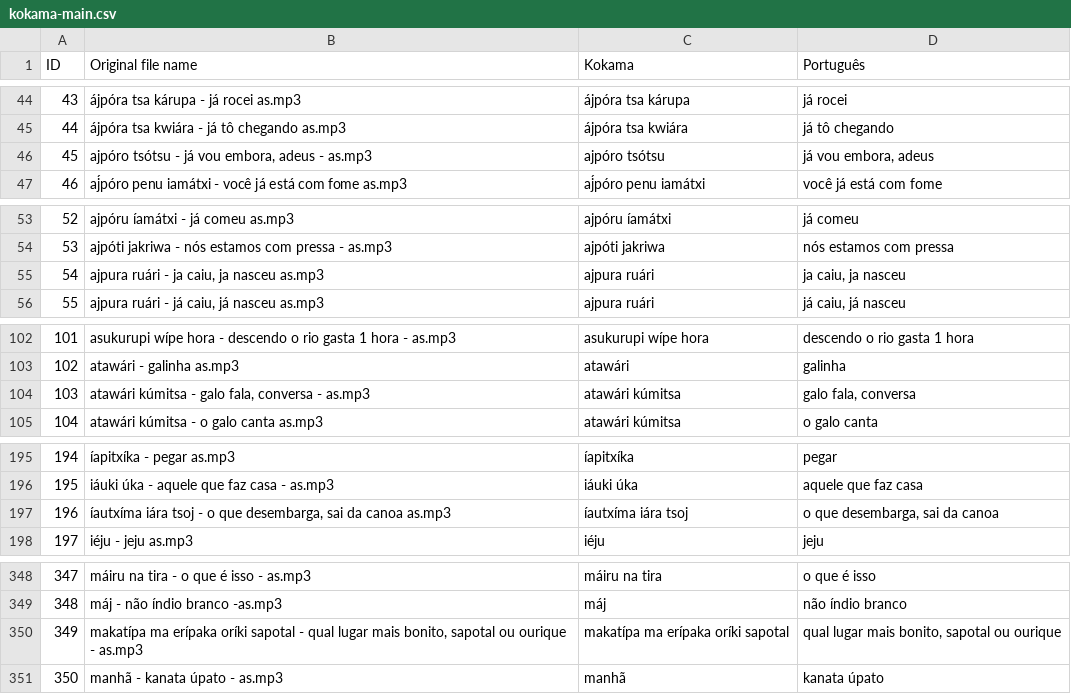
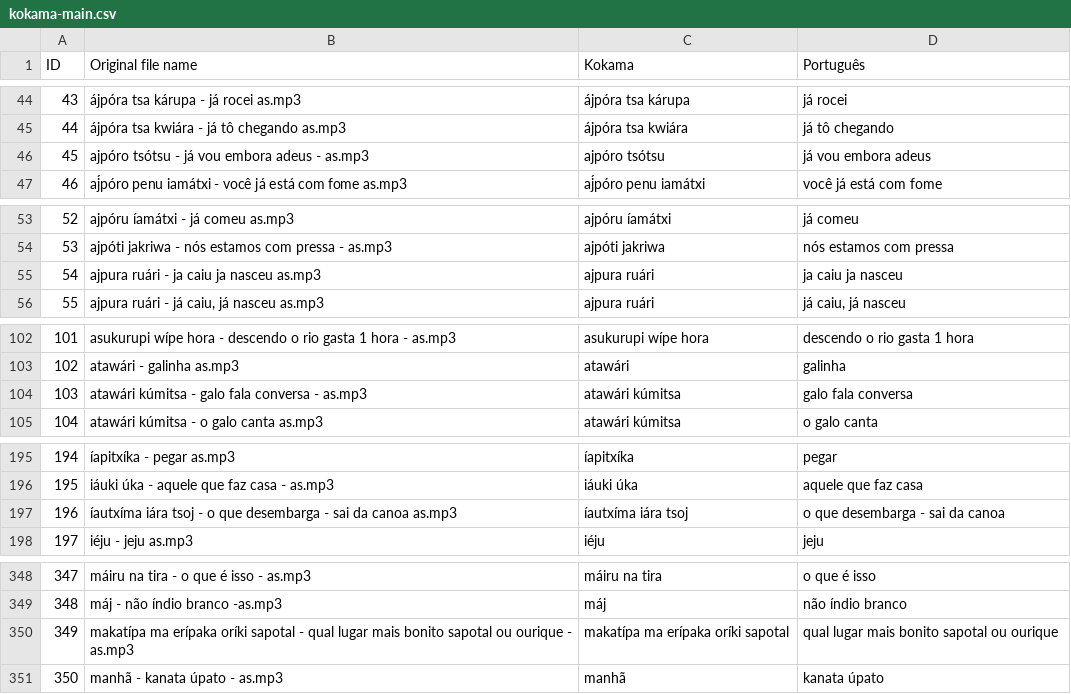
Before and after one commit to lukafaccini25/kokama, a CSV file: Data/kokama-main.csv, drawn as a sheet; only a part is shown, gaps mark what is left out; the diff covers the shown part only.

Commit message:
Update kokama-main.csv

```diff
--- a/Data/kokama-main.csv
+++ b/Data/kokama-main.csv
@@ -45,3 +45,3 @@ ID,Original file name,Kokama,Português
 44,ájpóra tsa kwiára - já tô chegando as.mp3,ájpóra tsa kwiára,já tô chegando
-45,"ajpóro  tsótsu - já vou embora, adeus - as.mp3",ajpóro  tsótsu,"já vou embora, adeus"
+45,"ajpóro  tsótsu - já vou embora adeus - as.mp3",ajpóro  tsótsu,"já vou embora adeus"
 46,aj́póro penu iamátxi - você já está com fome as.mp3,aj́póro penu iamátxi,você já está com fome
@@ -54,3 +54,3 @@ ID,Original file name,Kokama,Português
 53,ajpóti jakriwa - nós estamos com pressa - as.mp3,ajpóti jakriwa,nós estamos com pressa
-54,"ajpura ruári - ja caiu, ja nasceu as.mp3",ajpura ruári,"ja caiu, ja nasceu"
+54,"ajpura ruári - ja caiu ja nasceu as.mp3",ajpura ruári,"ja caiu ja nasceu"
 55,"ajpura ruári - já caiu, já nasceu as.mp3",ajpura ruári,"já caiu, já nasceu"
@@ -103,3 +103,3 @@ ID,Original file name,Kokama,Português
 102,atawári - galinha as.mp3,atawári,galinha
-103,"atawári kúmitsa - galo fala, conversa  - as.mp3",atawári kúmitsa,"galo fala, conversa"
+103,"atawári kúmitsa - galo fala conversa  - as.mp3",atawári kúmitsa,"galo fala conversa"
 104,atawári kúmitsa - o galo canta as.mp3,atawári kúmitsa,o galo canta
@@ -196,3 +196,3 @@ ID,Original file name,Kokama,Português
 195,iáuki úka  - aquele que faz casa - as.mp3,iáuki úka,aquele que faz casa
-196,"íautxíma iára tsoj - o que desembarga, sai da canoa as.mp3",íautxíma iára tsoj,"o que desembarga, sai da canoa"
+196,"íautxíma iára tsoj - o que desembarga - sai da canoa as.mp3",íautxíma iára tsoj,"o que desembarga - sai da canoa"
 197,iéju - jeju as.mp3,iéju,jeju
@@ -349,3 +349,3 @@ ID,Original file name,Kokama,Português
 348,máj - não índio branco -as.mp3,máj,não índio branco
-349,"makatípa ma erípaka  oríki sapotal  - qual lugar mais bonito, sapotal ou ourique - as.mp3",makatípa ma erípaka  oríki sapotal,"qual lugar mais bonito, sapotal ou ourique"
+349,"makatípa ma erípaka  oríki sapotal  - qual lugar mais bonito sapotal ou ourique - as.mp3",makatípa ma erípaka oríki sapotal,"qual lugar mais bonito sapotal ou ourique"
 350,manhã - kanata úpato -   as.mp3,manhã,kanata úpato
```
Also changed, not shown: 2 edited cells elsewhere in this file.
